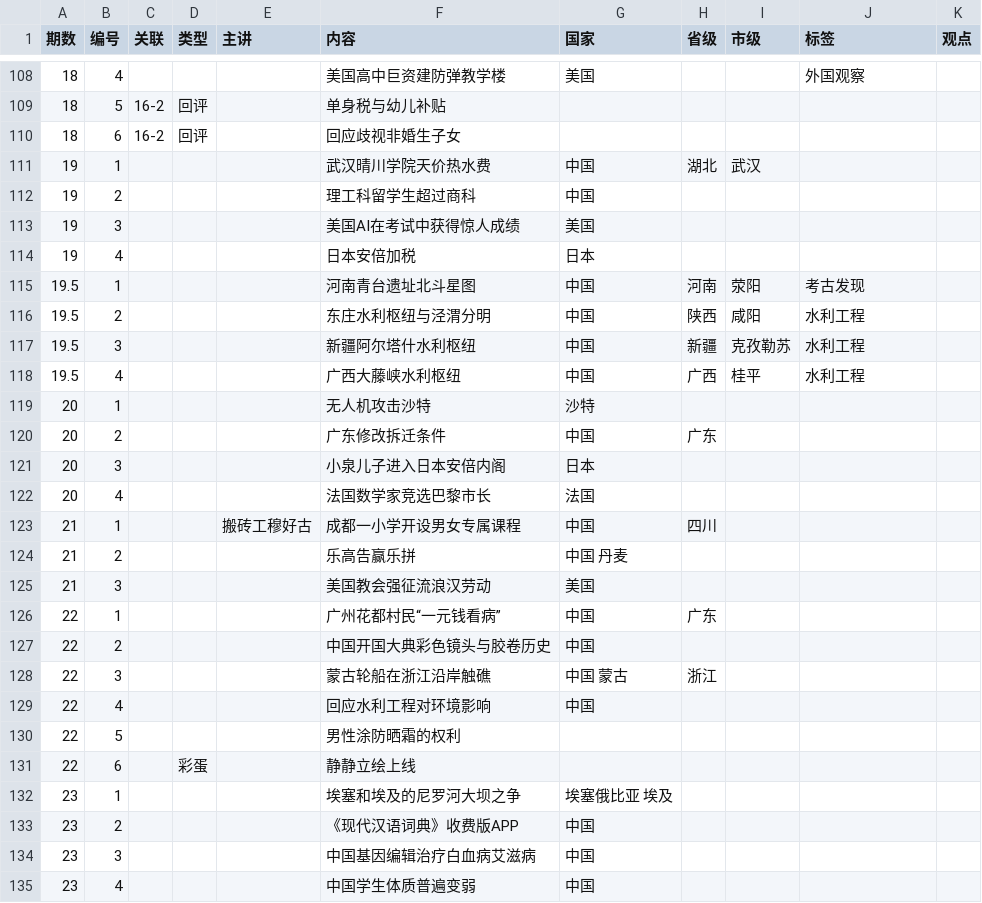
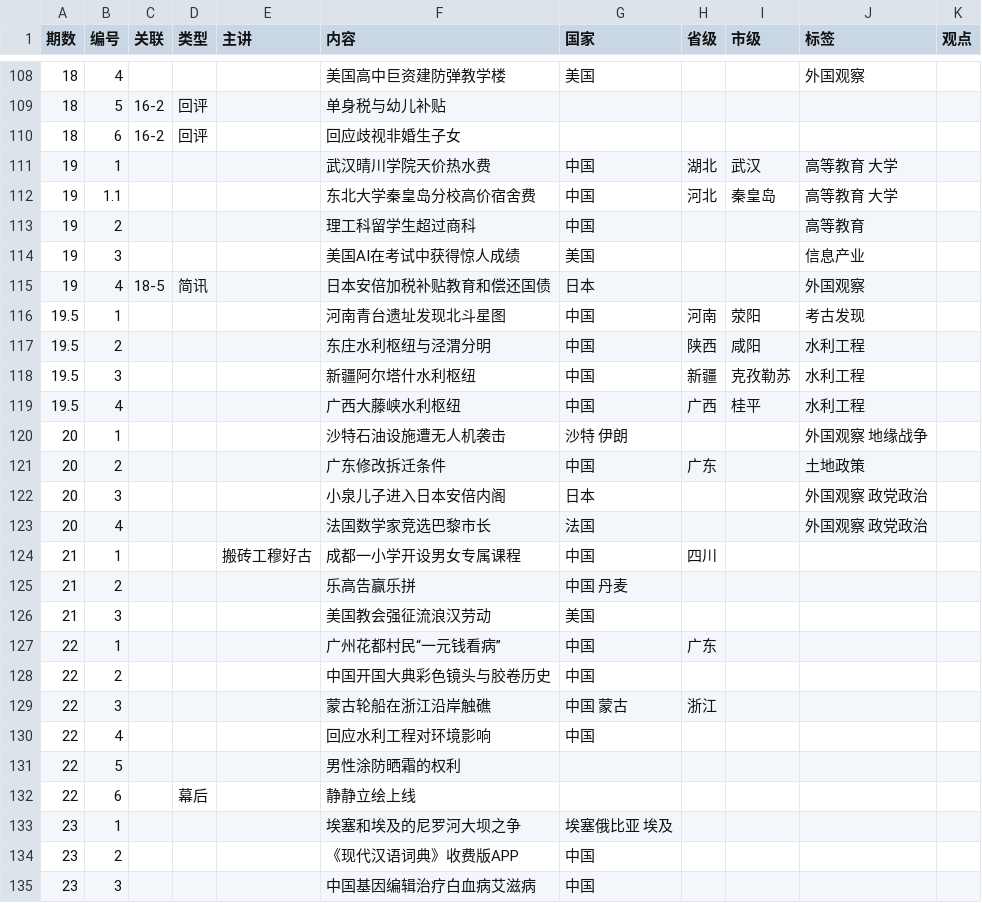
Before and after one commit to bedtimenewsdb/bndb, a CSV file: data/bndb.csv, drawn as a sheet; only a part is shown, gaps mark what is left out; the shorter side is filled out with more unchanged rows.

Commit message:
Update bndb.csv

```diff
--- a/data/bndb.csv
+++ b/data/bndb.csv
@@ -110,7 +110,8 @@
 18,6,16-2,回评,,回应歧视非婚生子女,,,,,
-19,1,,,,武汉晴川学院天价热水费,中国,湖北,武汉,,
-19,2,,,,理工科留学生超过商科,中国,,,,
-19,3,,,,美国AI在考试中获得惊人成绩,美国,,,,
-19,4,,,,日本安倍加税,日本,,,,
-19.5,1,,,,河南青台遗址北斗星图,中国,河南,荥阳,考古发现,
+19,1,,,,武汉晴川学院天价热水费,中国,湖北,武汉,高等教育 大学,
+19,1.1,,,,东北大学秦皇岛分校高价宿舍费,中国,河北,秦皇岛,高等教育 大学,
+19,2,,,,理工科留学生超过商科,中国,,,高等教育,
+19,3,,,,美国AI在考试中获得惊人成绩,美国,,,信息产业,
+19,4,18-5,简讯,,日本安倍加税补贴教育和偿还国债,日本,,,外国观察,
+19.5,1,,,,河南青台遗址发现北斗星图,中国,河南,荥阳,考古发现,
 19.5,2,,,,东庄水利枢纽与泾渭分明,中国,陕西,咸阳,水利工程,
@@ -118,6 +119,6 @@
 19.5,4,,,,广西大藤峡水利枢纽,中国,广西,桂平,水利工程,
-20,1,,,,无人机攻击沙特,沙特,,,,
-20,2,,,,广东修改拆迁条件,中国,广东,,,
-20,3,,,,小泉儿子进入日本安倍内阁,日本,,,,
-20,4,,,,法国数学家竞选巴黎市长,法国,,,,
+20,1,,,,沙特石油设施遭无人机袭击,沙特 伊朗,,,外国观察 地缘战争,
+20,2,,,,广东修改拆迁条件,中国,广东,,土地政策,
+20,3,,,,小泉儿子进入日本安倍内阁,日本,,,外国观察 政党政治,
+20,4,,,,法国数学家竞选巴黎市长,法国,,,外国观察 政党政治,
 21,1,,,搬砖工穆好古,成都一小学开设男女专属课程,中国,四川,,,
@@ -130,3 +131,3 @@
 22,5,,,,男性涂防晒霜的权利,,,,,
-22,6,,彩蛋,,静静立绘上线,,,,,
+22,6,,幕后,,静静立绘上线,,,,,
 23,1,,,,埃塞和埃及的尼罗河大坝之争,埃塞俄比亚 埃及,,,,
```
